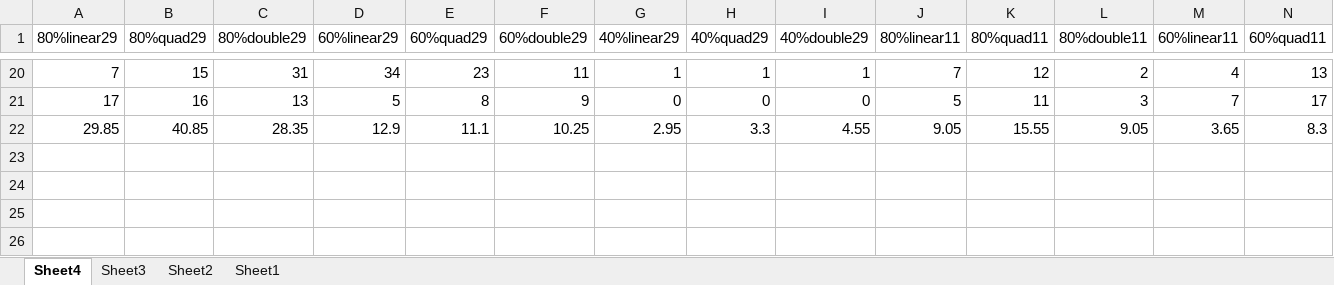
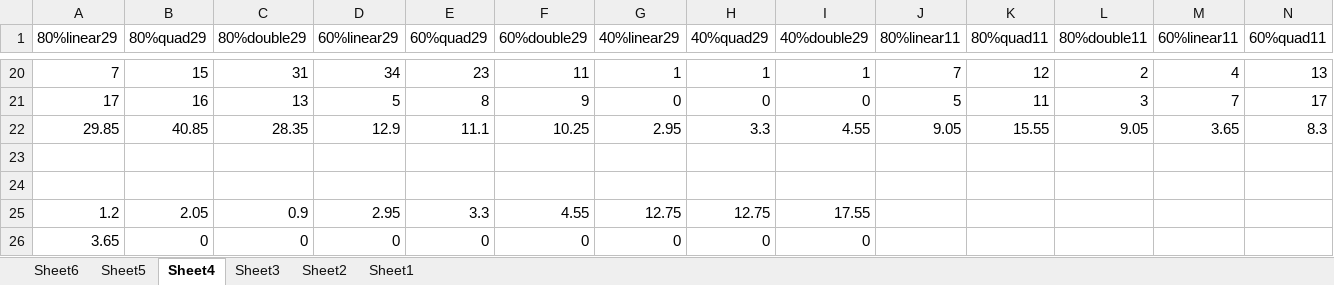
Before and after one commit to jchen249/CS375-Final-Project, an Excel workbook: dataExcel.xlsx, sheet Sheet4, drawn as a sheet; only a part is shown, gaps mark what is left out; values as stored, in another font and other column widths than the file's, no borders; rows hold the shown columns only; the diff names each change by its address in the sheet, - before the commit and + after, or states it on an @@ line.

```diff
--- a/dataExcel.xlsx (sheet Sheet4)
+++ b/dataExcel.xlsx (sheet Sheet4)
+sheet tab: Sheet6
+sheet tab: Sheet5
+row 23: (empty)
+row 24: (empty)
+row 25: 1.2 | 2.05 | 0.9 | 2.95 | 3.3 | 4.55 | 12.75 | 12.75 | 17.55
+row 26: 3.65 | 0 | 0 | 0 | 0 | 0 | 0 | 0 | 0
```
Also changed, not shown: 3 other files.
